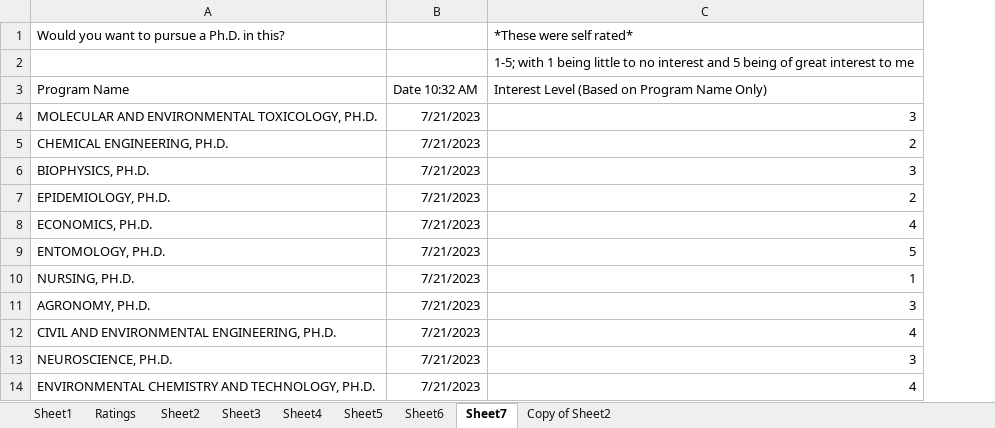
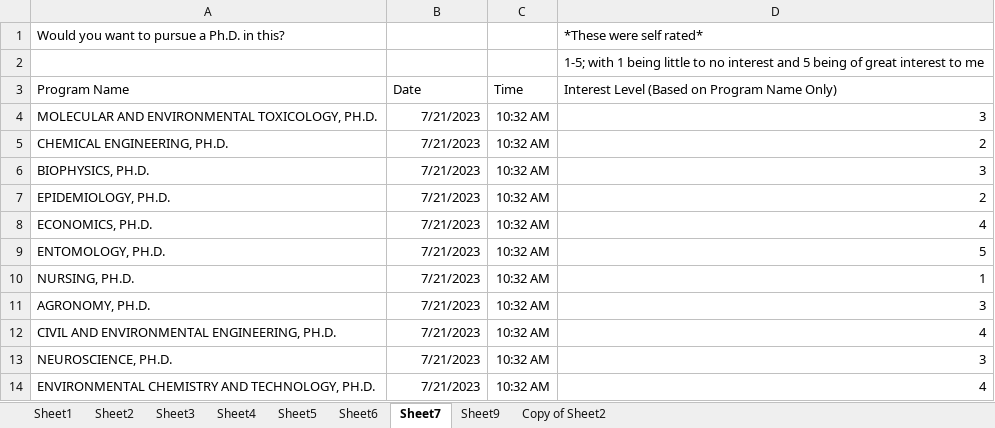
Before and after one commit to palmorezm/misc, an Excel workbook: Phd/Explore/Phd Links.xlsx, sheet Sheet7, drawn as a sheet; only a part is shown; values as stored, in another font and other column widths than the file's, no borders; charts and pictures not drawn; the diff names each change by its address in the sheet, - before the commit and + after, or states it on an @@ line.

```diff
--- a/Phd/Explore/Phd Links.xlsx (sheet Sheet7)
+++ b/Phd/Explore/Phd Links.xlsx (sheet Sheet7)
-sheet tab: Ratings
+sheet tab: Sheet9
+column C (Time), rows 4-14: all 10:32 AM
-B3: Date 10:32 AM
+B3: Date
```
Also changed, not shown: sheet Sheet2, sheet Sheet4, sheet Sheet3, sheet Sheet5, sheet Sheet6, hidden cells, 4 other files.
